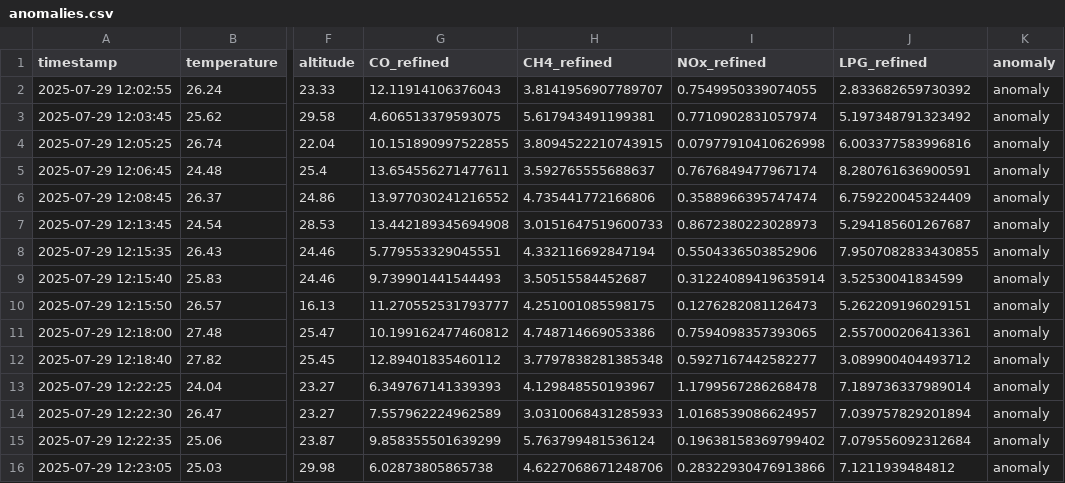
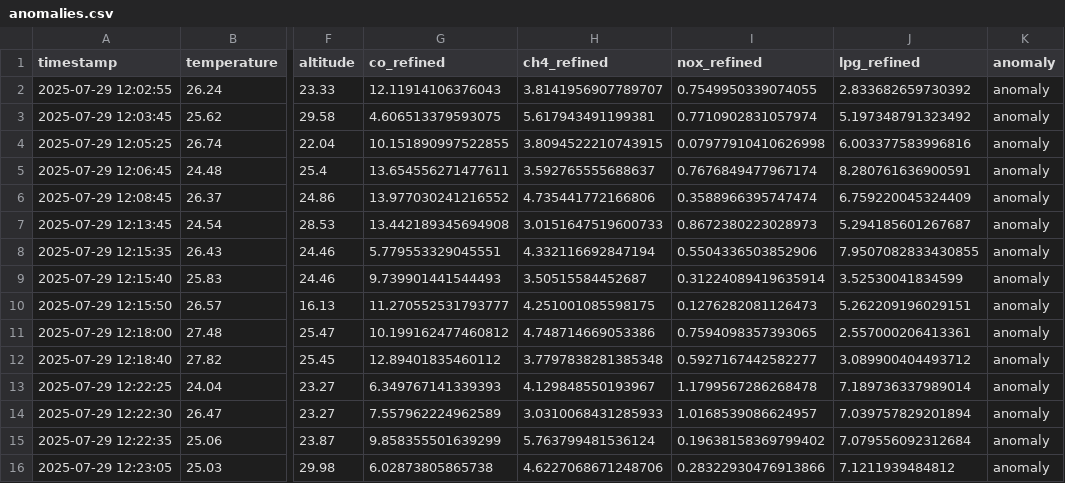
Before and after one commit to CodingNoodless/Drone-Sensor-Analysis, a CSV file: analysis_output/anomalies.csv, drawn as a sheet; only a part is shown, gaps mark what is left out; the diff names each change by its address in the sheet, - before the commit and + after, or states it on an @@ line.

```diff
--- a/analysis_output/anomalies.csv
+++ b/analysis_output/anomalies.csv
-G1: CO_refined
+G1: co_refined
-H1: CH4_refined
+H1: ch4_refined
-I1: NOx_refined
+I1: nox_refined
-J1: LPG_refined
+J1: lpg_refined
```
Also changed, not shown: analysis_output/merged_refined_data.csv, 8 other files.
